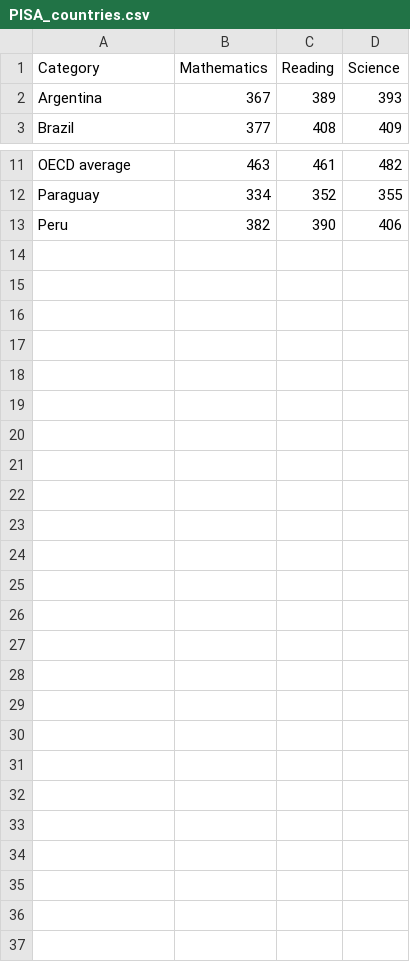
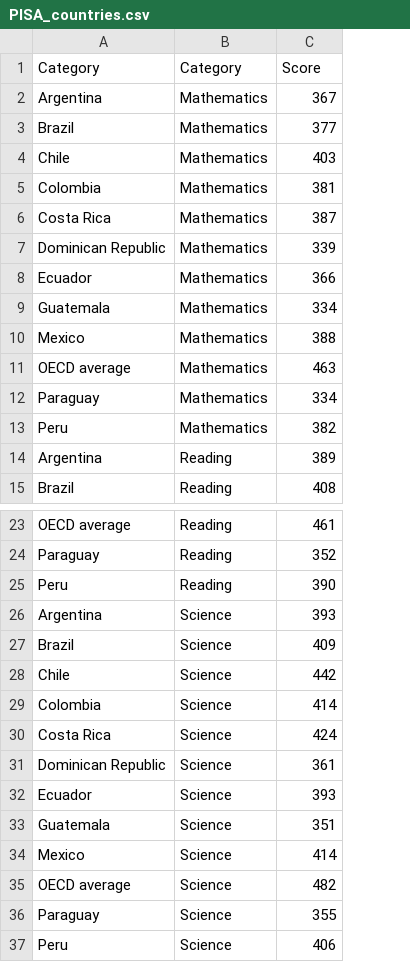
Before and after one commit to JuanCForeroB/JuanCForeroB.github.io, a CSV file: PISA_countries.csv, drawn as a sheet; only a part is shown, gaps mark what is left out; removed rows and columns are numbered as before the commit, all else as after; the diff names each change by its address in the sheet, - before the commit and + after, or states it on an @@ line.

Commit message:
Add files via upload

```diff
--- a/PISA_countries.csv
+++ b/PISA_countries.csv
-column B, rows 1-3: Mathematics | 367 | 377; rows 11-13: 463 | 334 | 382
+column B, row 1: Category; rows 14-15: Reading | Reading; rows 23-25: all Reading
-column D, rows 1-3: Science | 393 | 409; rows 11-13: 482 | 355 | 406
-C1: Reading
+C1: Score
+row 2: Argentina | Mathematics | 367
+row 3: Brazil | Mathematics | 377
+row 4: Chile | Mathematics | 403
+row 5: Colombia | Mathematics | 381
+row 6: Costa Rica | Mathematics | 387
+row 7: Dominican Republic | Mathematics | 339
+row 8: Ecuador | Mathematics | 366
+row 9: Guatemala | Mathematics | 334
+row 10: Mexico | Mathematics | 388
+row 11: OECD average | Mathematics | 463
+row 12: Paraguay | Mathematics | 334
+row 13: Peru | Mathematics | 382
+row 26: Argentina | Science | 393
+row 27: Brazil | Science | 409
+row 28: Chile | Science | 442
+row 29: Colombia | Science | 414
+row 30: Costa Rica | Science | 424
+row 31: Dominican Republic | Science | 361
+row 32: Ecuador | Science | 393
+row 33: Guatemala | Science | 351
+row 34: Mexico | Science | 414
+row 35: OECD average | Science | 482
+row 36: Paraguay | Science | 355
+row 37: Peru | Science | 406
```
